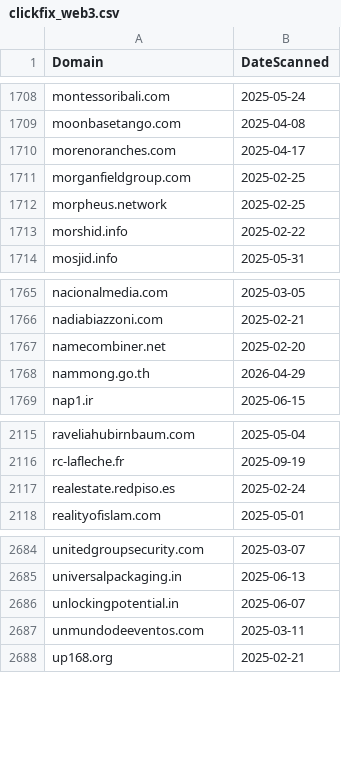
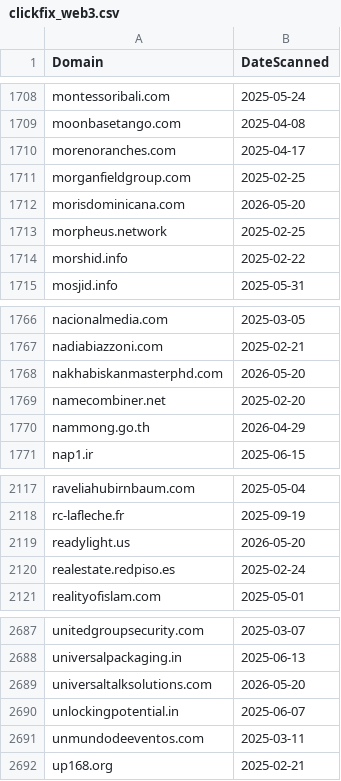
Before and after one commit to dbertho/ioc, a CSV file: clickfix_web3.csv, drawn as a sheet; only a part is shown, gaps mark what is left out; the diff names each change by its address in the sheet, - before the commit and + after, or states it on an @@ line.

Commit message:
Update ClickFix Web3 IOC list

```diff
--- a/clickfix_web3.csv
+++ b/clickfix_web3.csv
+row 1712: morisdominicana.com | 2026-05-20
+row 1768: nakhabiskanmasterphd.com | 2026-05-20
+row 2119: readylight.us | 2026-05-20
+row 2689: universaltalksolutions.com | 2026-05-20
```
